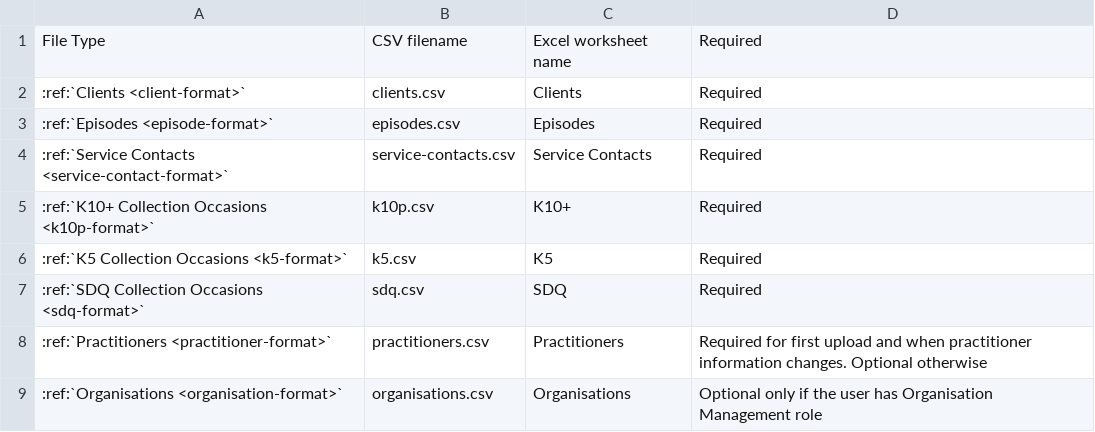
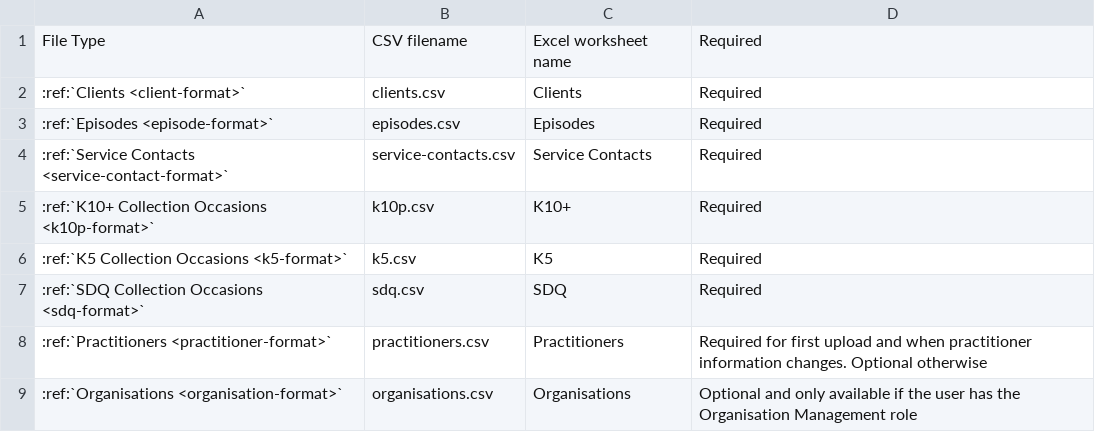
Before and after one commit to strategicdata/pmhc-mds-spec, a CSV file: doc/data-specification/upload-file-types.csv, drawn as a sheet.

Commit message:
Update upload-file-types.csv

```diff
--- a/doc/data-specification/upload-file-types.csv
+++ b/doc/data-specification/upload-file-types.csv
@@ -8,2 +8,2 @@ File Type,CSV filename,Excel worksheet name,Required
 :ref:`Practitioners <practitioner-format>`,practitioners.csv,Practitioners,Required for first upload and when practitioner information changes. Optional otherwise
-:ref:`Organisations <organisation-format>`,organisations.csv,Organisations,Optional only if the user has Organisation Management role
+:ref:`Organisations <organisation-format>`,organisations.csv,Organisations,Optional and only available if the user has the Organisation Management role
```
